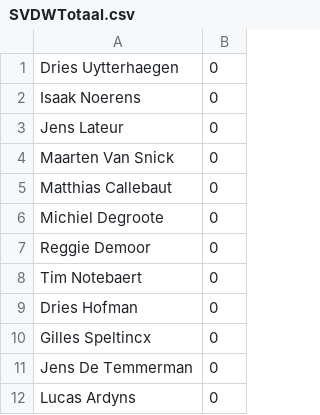
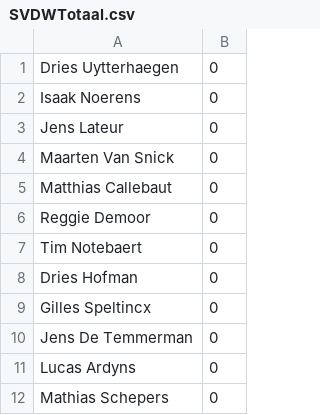
Before and after one commit to TheCrazyCanian/Jong-Bevegem, a CSV file: Python website/SVDWTotaal.csv, drawn as a sheet; only a part is shown; the shorter side is filled out with more unchanged rows.

Commit message:
Michiel verwijdert uit de csv bestanden, uit de code en uit de html

```diff
--- a/Python website/SVDWTotaal.csv
+++ b/Python website/SVDWTotaal.csv
@@ -5,3 +5,2 @@ Maarten Van Snick,0
 Matthias Callebaut,0
-Michiel Degroote,0
 Reggie Demoor,0
```
Also changed, not shown: Python website/Speler Van De Week.csv, 3 other files.
